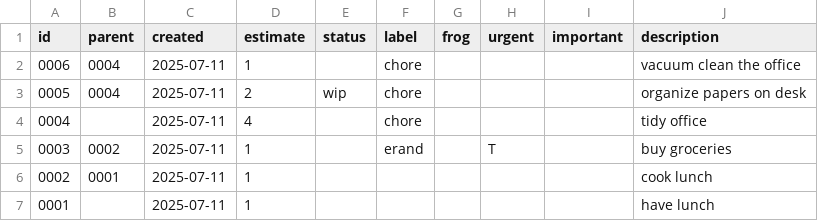
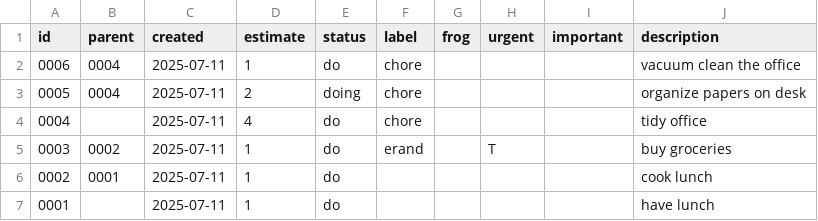
Before and after one commit to mnikander/task_tree_python, a CSV file: example.csv, drawn as a sheet.

Commit message:
filter the tasks with status 'do', 'doing', and 'maybe', fix indentation and newline issues, update example.csv

```diff
--- a/example.csv
+++ b/example.csv
@@ -1,7 +1,7 @@
 id,parent,created,estimate,status,label,frog,urgent,important,description
-0006,0004,2025-07-11,    1,      ,chore,    ,      ,         ,"vacuum clean the office"
-0005,0004,2025-07-11,    2,wip   ,chore,    ,      ,         ,"organize papers on desk"
-0004,    ,2025-07-11,    4,      ,chore,    ,      ,         ,"tidy office"
-0003,0002,2025-07-11,    1,      ,erand,    ,T     ,         ,"buy groceries"
-0002,0001,2025-07-11,    1,      ,     ,    ,      ,         ,"cook lunch"
-0001,    ,2025-07-11,    1,      ,     ,    ,      ,         ,"have lunch"
+0006,0004,2025-07-11,    1,do    ,chore,    ,      ,         ,"vacuum clean the office"
+0005,0004,2025-07-11,    2,doing ,chore,    ,      ,         ,"organize papers on desk"
+0004,    ,2025-07-11,    4,do    ,chore,    ,      ,         ,"tidy office"
+0003,0002,2025-07-11,    1,do    ,erand,    ,T     ,         ,"buy groceries"
+0002,0001,2025-07-11,    1,do    ,     ,    ,      ,         ,"cook lunch"
+0001,    ,2025-07-11,    1,do    ,     ,    ,      ,         ,"have lunch"
```
Also changed, not shown: 1 other file.
